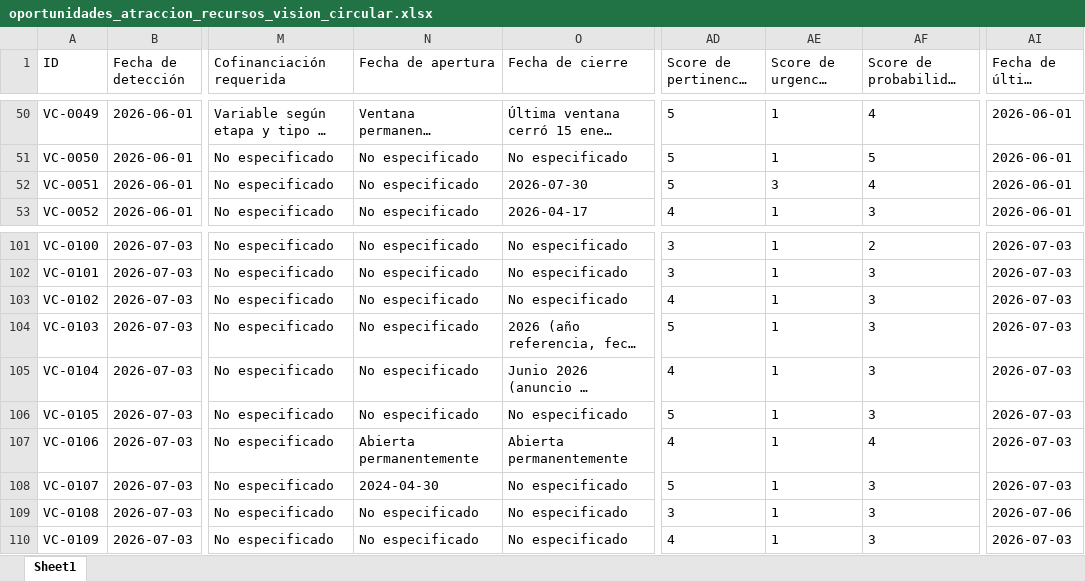
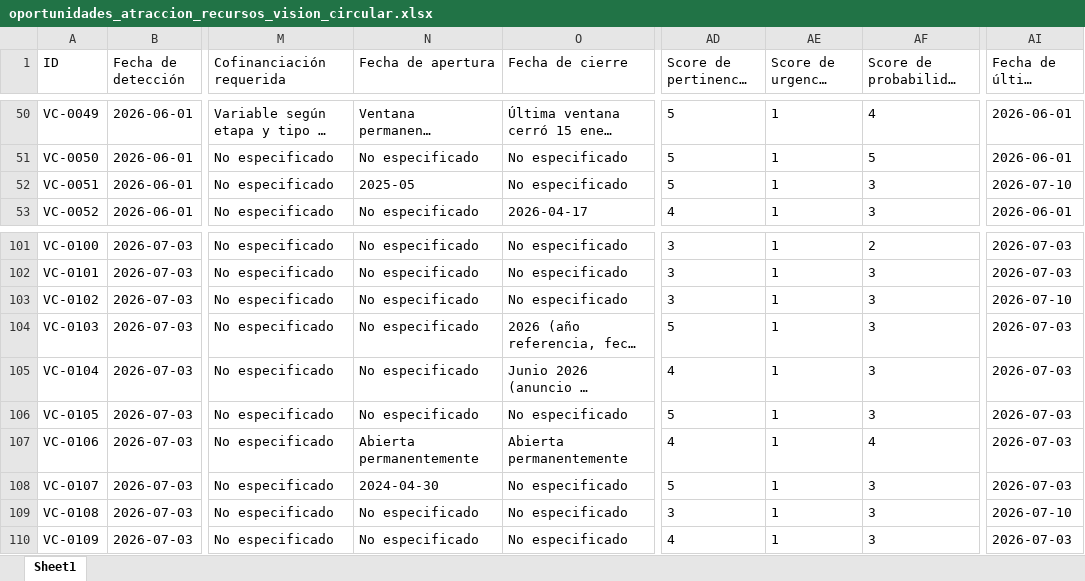
Before and after one commit to Amdavil/herramientas-y-assessment, an Excel workbook: funding-agent/data/oportunidades_atraccion_recursos_vision_circular.xlsx, sheet Sheet1, drawn as a sheet; only a part is shown, gaps mark what is left out; long unchanged cells end in …; values as stored, in another font and other column widths than the file's, no borders; the diff covers the shown part only; the diff names each change by its address in the sheet, - before the commit and + after, or states it on an @@ line.

```diff
--- a/funding-agent/data/oportunidades_atraccion_recursos_vision_circular.xlsx (sheet Sheet1)
+++ b/funding-agent/data/oportunidades_atraccion_recursos_vision_circular.xlsx (sheet Sheet1)
-N52 (Fecha de apertura): No especificado
+N52 (Fecha de apertura): 2025-05
-O52 (Fecha de cierre): 2026-07-30
+O52 (Fecha de cierre): No especificado
-AE52 (Score de urgencia (1-5)): 3
+AE52 (Score de urgencia (1-5)): 1
-AF52: 4
+AF52: 3
-AI52 (Fecha de última revisión): 2026-06-01
+AI52 (Fecha de última revisión): 2026-07-10
-AD103 (Score de pertinencia (1-5)): 4
+AD103 (Score de pertinencia (1-5)): 3
-AI103 (Fecha de última revisión): 2026-07-03
+AI103 (Fecha de última revisión): 2026-07-10
-AI109 (Fecha de última revisión): 2026-07-06
+AI109 (Fecha de última revisión): 2026-07-10
```
Also changed, not shown: 21 added rows elsewhere in this sheet, 1 other file.
